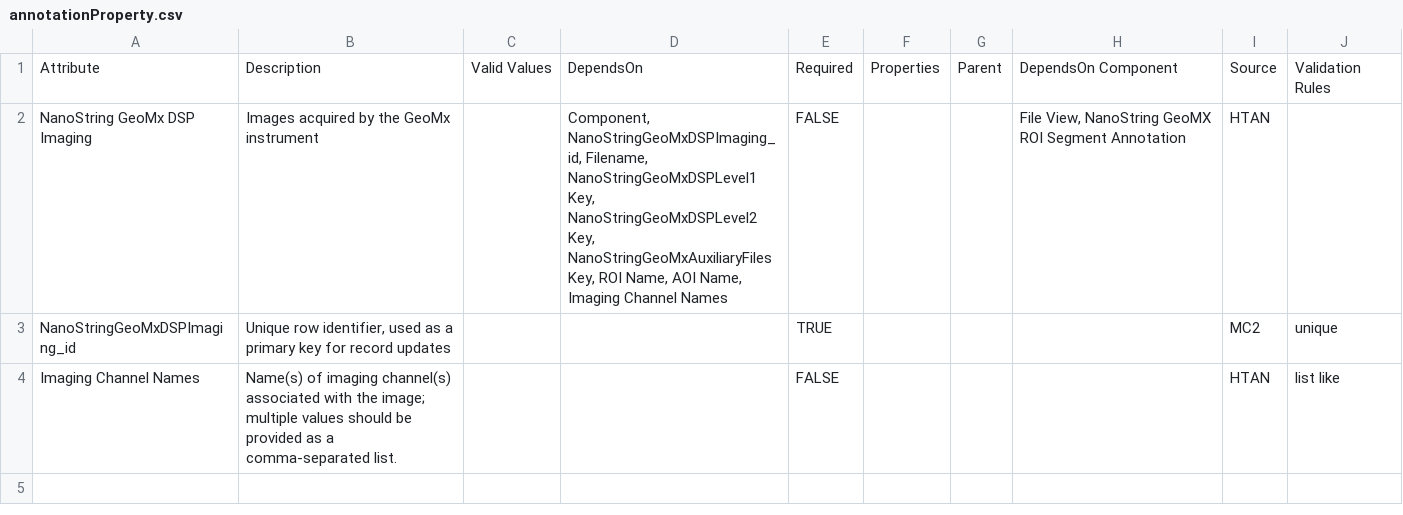
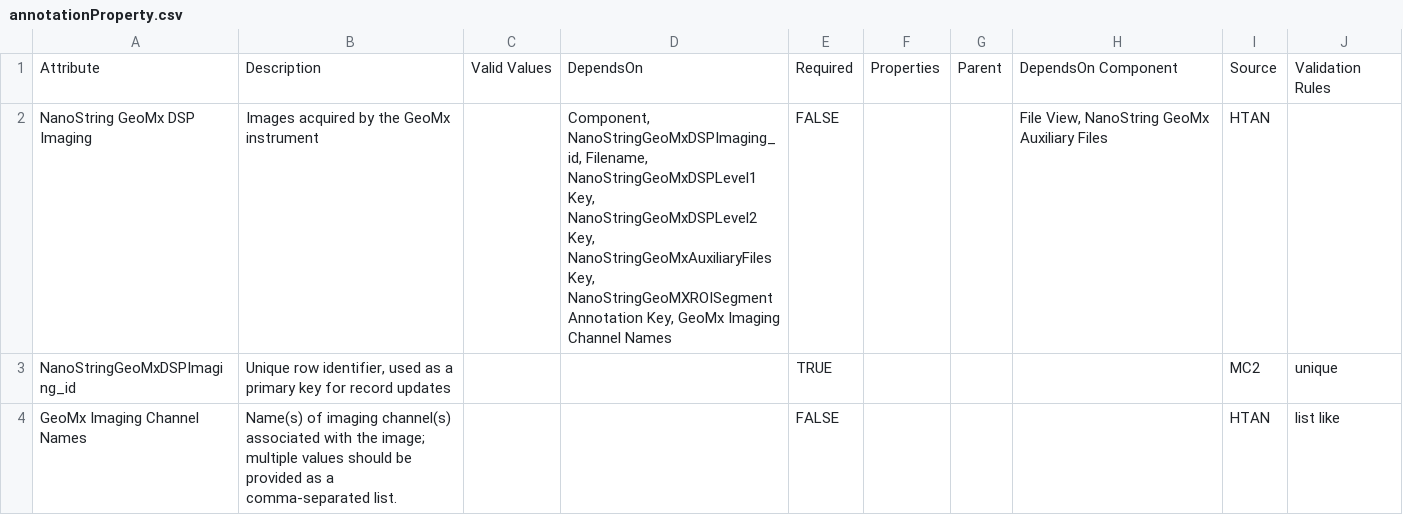
Before and after one commit to mc2-center/data-models, a CSV file: modules/geomxImaging/annotationProperty.csv, drawn as a sheet.

Commit message:
Update GeoMx imaging attributes and schema

```diff
--- a/modules/geomxImaging/annotationProperty.csv
+++ b/modules/geomxImaging/annotationProperty.csv
@@ -1,4 +1,4 @@
 Attribute,Description,Valid Values,DependsOn,Required,Properties,Parent,DependsOn Component,Source,Validation Rules
-NanoString GeoMx DSP Imaging,Images acquired by the GeoMx instrument,,"Component, NanoStringGeoMxDSPImaging_id, Filename, NanoStringGeoMxDSPLevel1 Key, NanoStringGeoMxDSPLevel2 Key, NanoStringGeoMxAuxiliaryFiles Key, ROI Name, AOI Name, Imaging Channel Names",FALSE,,,"File View, NanoString GeoMX ROI Segment Annotation",HTAN,
+NanoString GeoMx DSP Imaging,Images acquired by the GeoMx instrument,,"Component, NanoStringGeoMxDSPImaging_id, Filename, NanoStringGeoMxDSPLevel1 Key, NanoStringGeoMxDSPLevel2 Key, NanoStringGeoMxAuxiliaryFiles Key, NanoStringGeoMXROISegmentAnnotation Key, GeoMx Imaging Channel Names",FALSE,,,"File View, NanoString GeoMx Auxiliary Files",HTAN,
 NanoStringGeoMxDSPImaging_id,"Unique row identifier, used as a primary key for record updates",,,TRUE,,,,MC2,unique
-Imaging Channel Names,Name(s) of imaging channel(s) associated with the image; multiple values should be provided as a comma-separated list.,,,FALSE,,,,HTAN,list like
+GeoMx Imaging Channel Names,Name(s) of imaging channel(s) associated with the image; multiple values should be provided as a comma-separated list.,,,FALSE,,,,HTAN,list like
```
